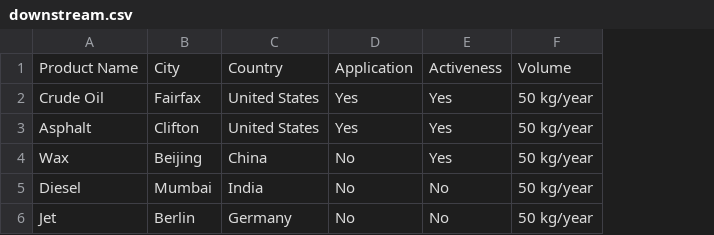
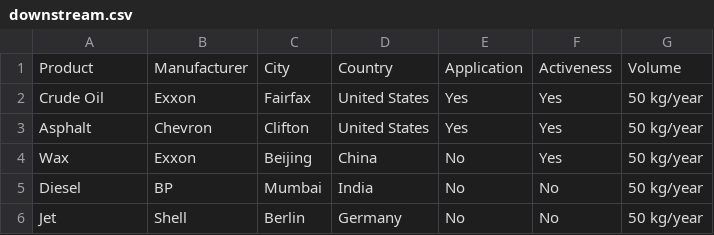
Before and after one commit to analyticalmeanderings/analyticalmeanderings.github.io, a CSV file: downstream.csv, drawn as a sheet; the diff names each change by its address in the sheet, - before the commit and + after, or states it on an @@ line.

```diff
--- a/downstream.csv
+++ b/downstream.csv
+column B, rows 1-6: Manufacturer | Exxon | Chevron | Exxon | BP | Shell
-A1: Product Name
+A1: Product
```
Also changed, not shown: upstream.csv, 1 other file.
